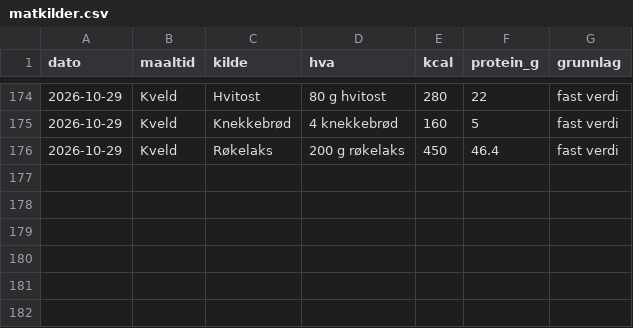
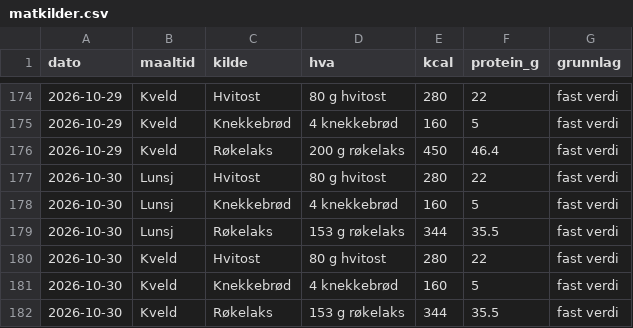
Before and after one commit to oddove-dev/vektagent, a CSV file: data/matkilder.csv, drawn as a sheet; only a part is shown, gaps mark what is left out; the diff names each change by its address in the sheet, - before the commit and + after, or states it on an @@ line.

```diff
--- a/data/matkilder.csv
+++ b/data/matkilder.csv
+row 177: 2026-10-30 | Lunsj | Hvitost | 80 g hvitost | 280 | 22 | fast verdi
+row 178: 2026-10-30 | Lunsj | Knekkebrød | 4 knekkebrød | 160 | 5 | fast verdi
+row 179: 2026-10-30 | Lunsj | Røkelaks | 153 g røkelaks | 344 | 35.5 | fast verdi
+row 180: 2026-10-30 | Kveld | Hvitost | 80 g hvitost | 280 | 22 | fast verdi
+row 181: 2026-10-30 | Kveld | Knekkebrød | 4 knekkebrød | 160 | 5 | fast verdi
+row 182: 2026-10-30 | Kveld | Røkelaks | 153 g røkelaks | 344 | 35.5 | fast verdi
```
Also changed, not shown: data/mat.csv, data/strava_splitter.csv, 3 other files.
